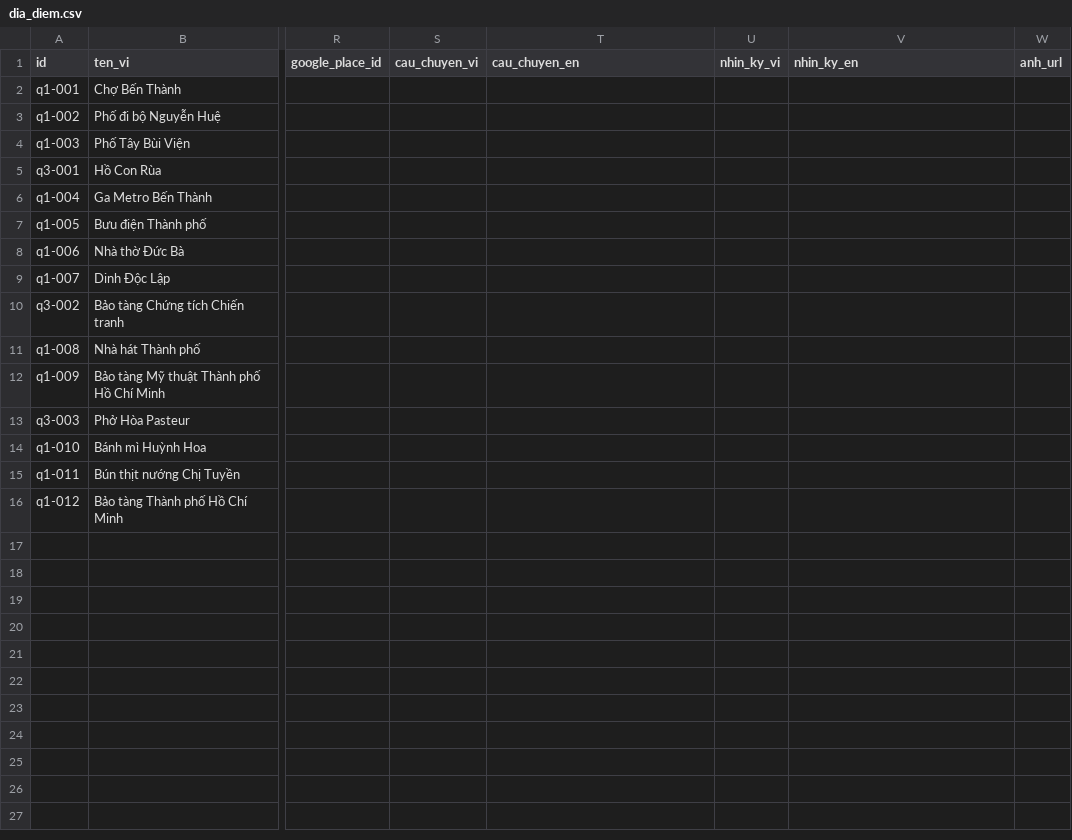
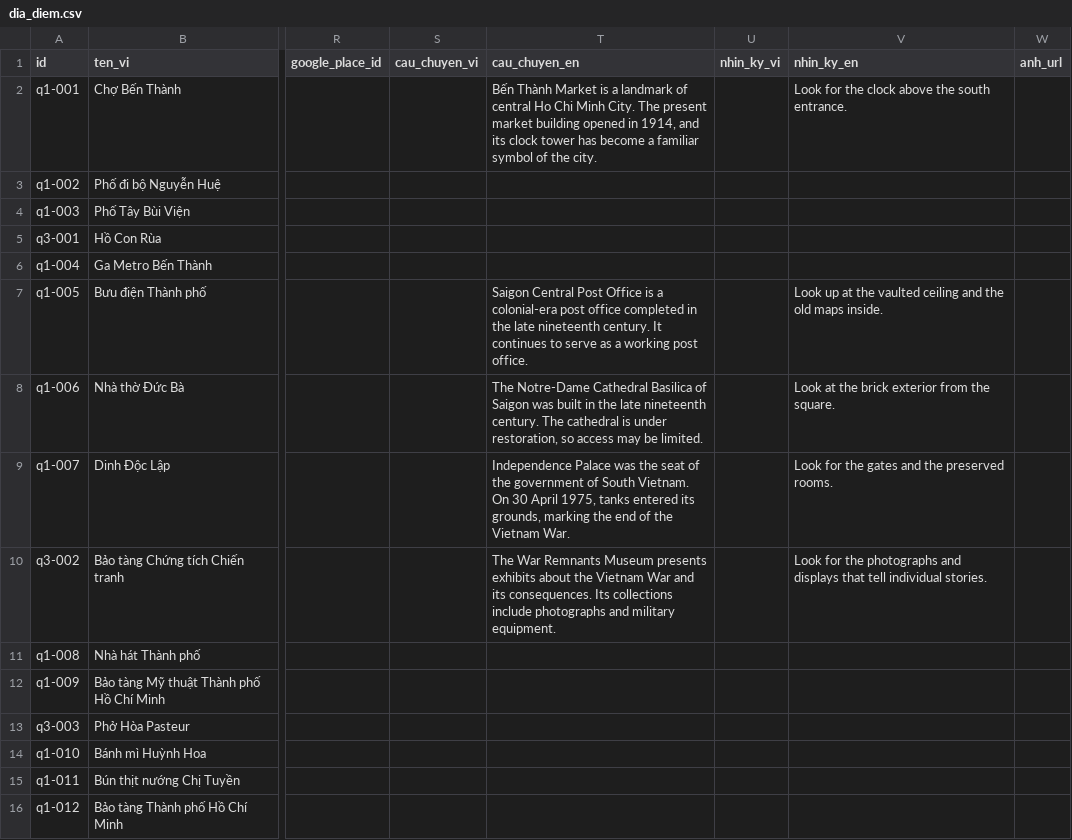
Before and after one commit to KoangWy/ask-saigon, a CSV file: web/data/dia_diem.csv, drawn as a sheet; only a part is shown, gaps mark what is left out; the diff names each change by its address in the sheet, - before the commit and + after, or states it on an @@ line.

Commit message:
feat(data): add sourced landmark stories

```diff
--- a/web/data/dia_diem.csv
+++ b/web/data/dia_diem.csv
-T2 (cau_chuyen_en): (empty)
+T2 (cau_chuyen_en): Bến Thành Market is a landmark of central Ho Chi Minh City. The present market building opened in 1914, and its clock tower has become a familiar symbol of the city.
-V2 (nhin_ky_en): (empty)
+V2 (nhin_ky_en): Look for the clock above the south entrance.
-T7 (cau_chuyen_en): (empty)
+T7 (cau_chuyen_en): Saigon Central Post Office is a colonial-era post office completed in the late nineteenth century. It continues to serve as a working post office.
-V7 (nhin_ky_en): (empty)
+V7 (nhin_ky_en): Look up at the vaulted ceiling and the old maps inside.
-T8 (cau_chuyen_en): (empty)
+T8 (cau_chuyen_en): The Notre-Dame Cathedral Basilica of Saigon was built in the late nineteenth century. The cathedral is under restoration, so access may be limited.
-V8 (nhin_ky_en): (empty)
+V8 (nhin_ky_en): Look at the brick exterior from the square.
-T9 (cau_chuyen_en): (empty)
+T9 (cau_chuyen_en): Independence Palace was the seat of the government of South Vietnam. On 30 April 1975, tanks entered its grounds, marking the end of the Vietnam War.
-V9 (nhin_ky_en): (empty)
+V9 (nhin_ky_en): Look for the gates and the preserved rooms.
-T10 (cau_chuyen_en): (empty)
+T10 (cau_chuyen_en): The War Remnants Museum presents exhibits about the Vietnam War and its consequences. Its collections include photographs and military equipment.
-V10 (nhin_ky_en): (empty)
+V10 (nhin_ky_en): Look for the photographs and displays that tell individual stories.
```
Also changed, not shown: 3 other files.
